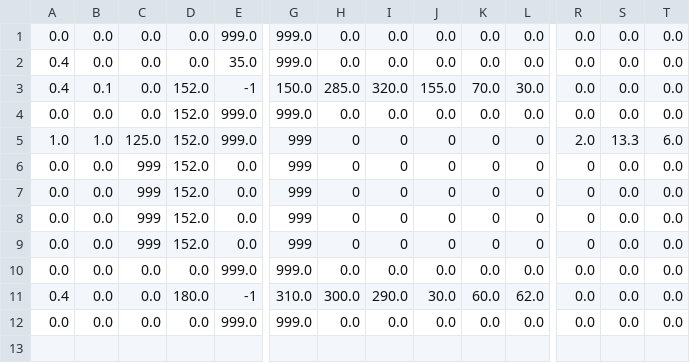
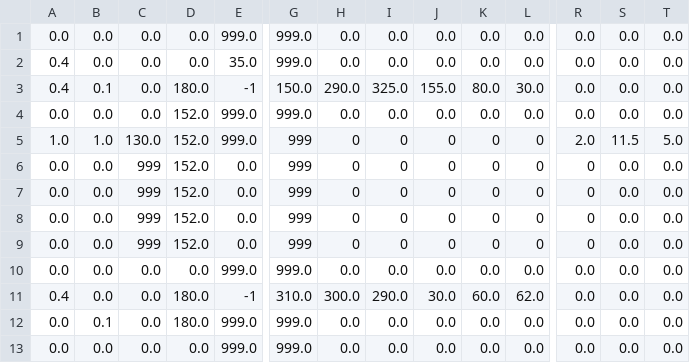
Before and after one commit to rr1706/Control-2019, a CSV file: src/main/deploy/RightBackHatch.csv, drawn as a sheet; only a part is shown, gaps mark what is left out; rows hold the shown columns only; the diff names each change by its address in the sheet, - before the commit and + after, or states it on an @@ line.

```diff
--- a/src/main/deploy/RightBackHatch.csv
+++ b/src/main/deploy/RightBackHatch.csv
-D3: 152.0
+D3: 180.0
-H3: 285.0
+H3: 290.0
-I3: 320.0
+I3: 325.0
-K3: 70.0
+K3: 80.0
-C5: 125.0
+C5: 130.0
-S5: 13.3
+S5: 11.5
-T5: 6.0
+T5: 5.0
+row 12: 0.0 | 0.1 | 0.0 | 180.0 | 999.0 | 999.0 | 0.0 | 0.0 | 0.0 | 0.0 | 0.0 | 0.0 | 0.0 | 0.0
```
Also changed, not shown: src/main/deploy/LeftBackHatch.csv, 3 other files.
